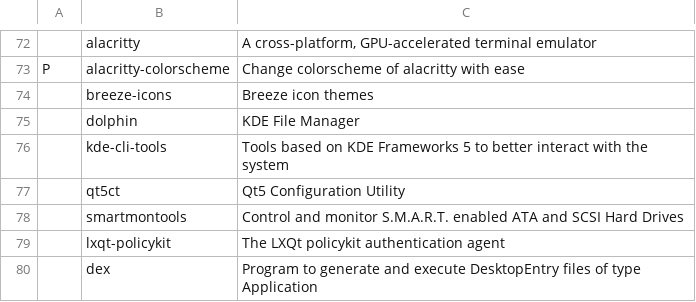
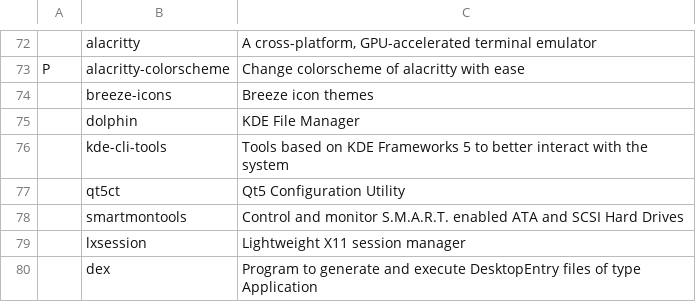
Before and after one commit to wc7086/CARBS, a CSV file: progs.csv, drawn as a sheet; only a part is shown, gaps mark what is left out.

Commit message:
progs.csv: Add lxsession, Delete lxqt-policykit
Because the memory usage of lxqt-policykit is too high, use lxsession instead

```diff
--- a/progs.csv
+++ b/progs.csv
@@ -78,3 +78,3 @@ P,alacritty-colorscheme,"Change colorscheme of alacritty with ease"
 ,smartmontools,"Control and monitor S.M.A.R.T. enabled ATA and SCSI Hard Drives"
-,lxqt-policykit,"The LXQt policykit authentication agent"
+,lxsession,"Lightweight X11 session manager"
 ,dex,"Program to generate and execute DesktopEntry files of type Application"
```
